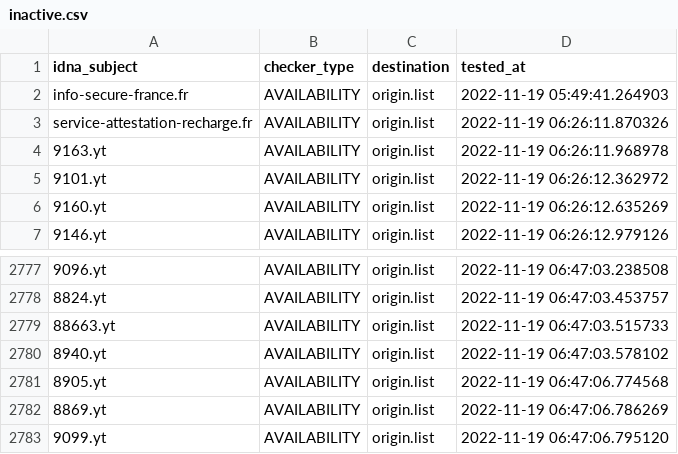
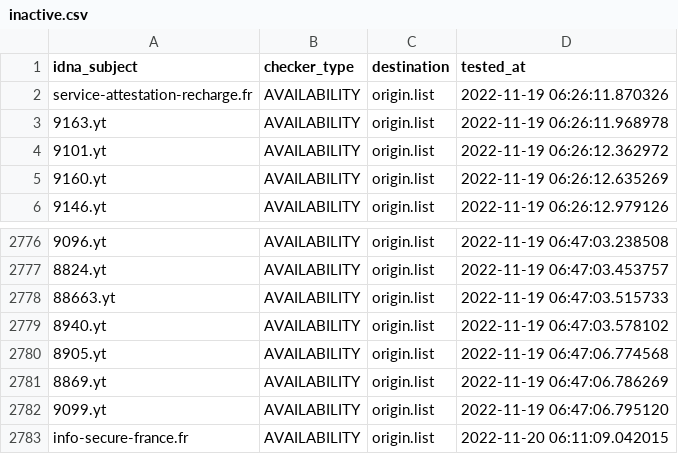
Before and after one commit to dead-hosts/Red-Flag-Domains_web_red.flag.domains, a CSV file: .pyfunceble/inactive.csv, drawn as a sheet; only a part is shown, gaps mark what is left out; removed rows and columns are numbered as before the commit, all else as after; the diff names each change by its address in the sheet, - before the commit and + after, or states it on an @@ line.

```diff
--- a/.pyfunceble/inactive.csv
+++ b/.pyfunceble/inactive.csv
-row 2: info-secure-france.fr | AVAILABILITY | origin.list | 2022-11-19 05:49:41.264903
+row 2783: info-secure-france.fr | AVAILABILITY | origin.list | 2022-11-20 06:11:09.042015
```
Also changed, not shown: .pyfunceble/whois.csv, 15 other files.
